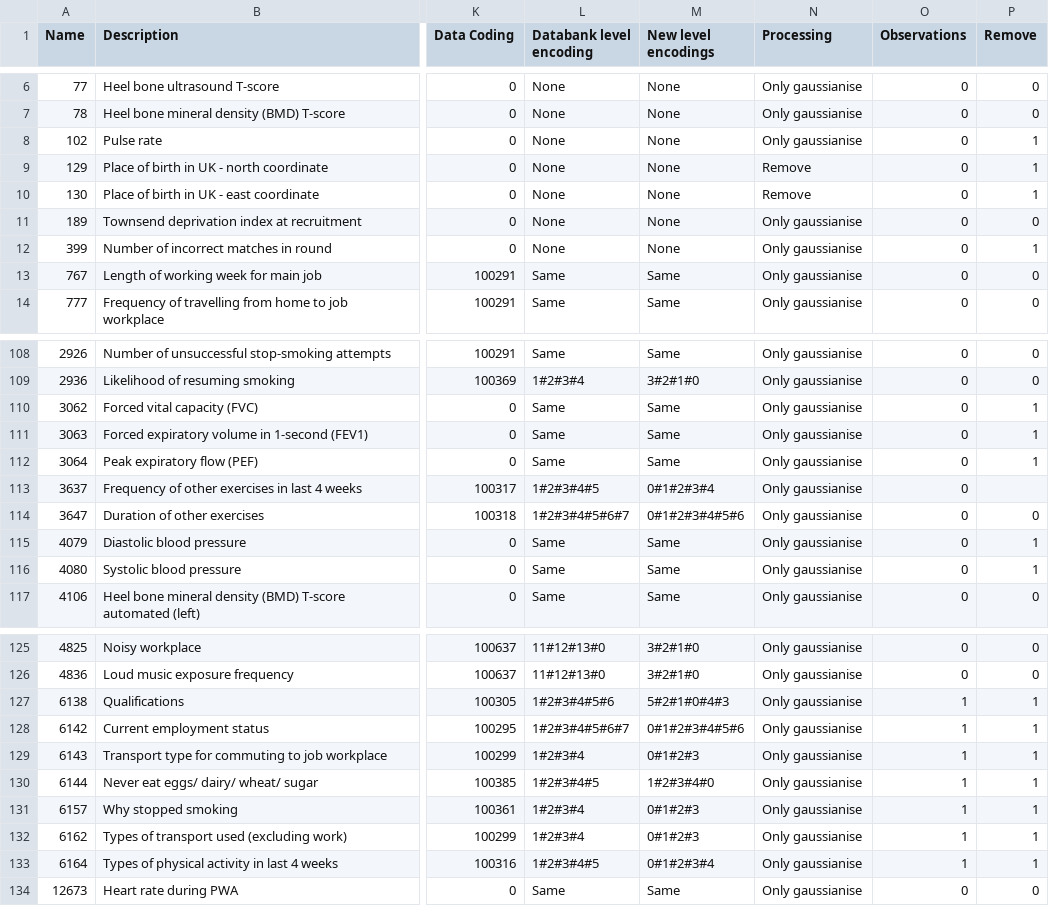
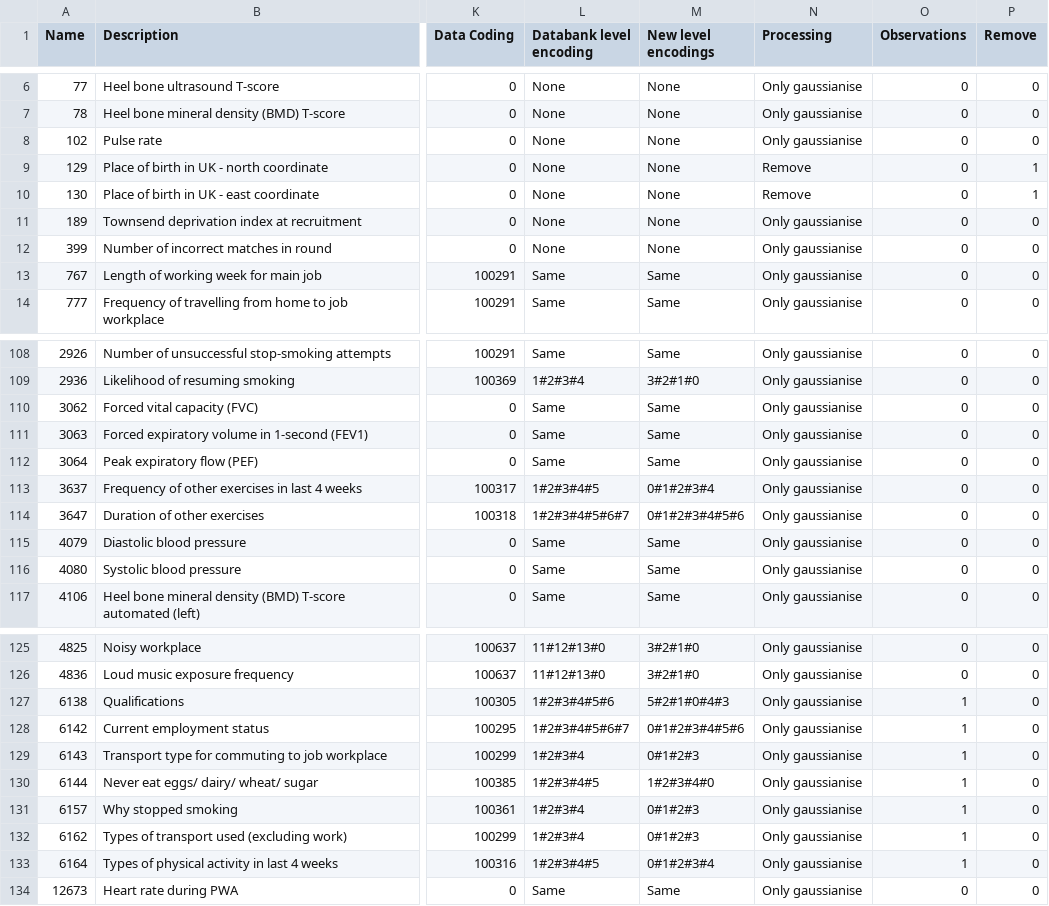
Before and after one commit to shazhe/ati-biobank, a CSV file: matlab/bbuk-variables.csv, drawn as a sheet; only a part is shown, gaps mark what is left out; the diff covers the shown part only; the diff names each change by its address in the sheet, - before the commit and + after, or states it on an @@ line.

```diff
--- a/matlab/bbuk-variables.csv
+++ b/matlab/bbuk-variables.csv
-P8 (Remove): 1
+P8 (Remove): 0
-P12 (Remove): 1
+P12 (Remove): 0
-P110:P112 (Remove): 1
+P110:P112 (Remove): 0
-P113 (Remove): (empty)
+P113 (Remove): 0
-P115:P116 (Remove): 1
+P115:P116 (Remove): 0
-P127:P133 (Remove): 1
+P127:P133 (Remove): 0
```
Also changed, not shown: 44 edited cells elsewhere in this file, 10 other files.
